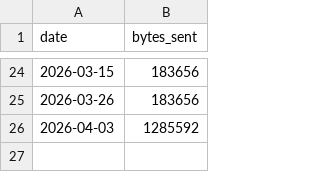
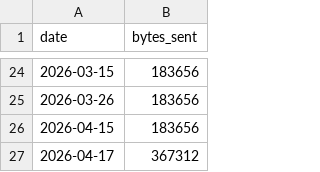
Before and after one commit to aplbrain/ember-dandi-access-summaries, a TSV file: content/summaries/000431/by_day.tsv, drawn as a sheet; only a part is shown, gaps mark what is left out; removed rows and columns are numbered as before the commit, all else as after; the diff names each change by its address in the sheet, - before the commit and + after, or states it on an @@ line.

```diff
--- a/content/summaries/000431/by_day.tsv
+++ b/content/summaries/000431/by_day.tsv
-row 26: 2026-04-03 | 1285592
+row 26: 2026-04-15 | 183656
+row 27: 2026-04-17 | 367312
```
Also changed, not shown: content/summaries/000431/by_asset.tsv, content/summaries/archive/by_day.tsv, 7 other files.
